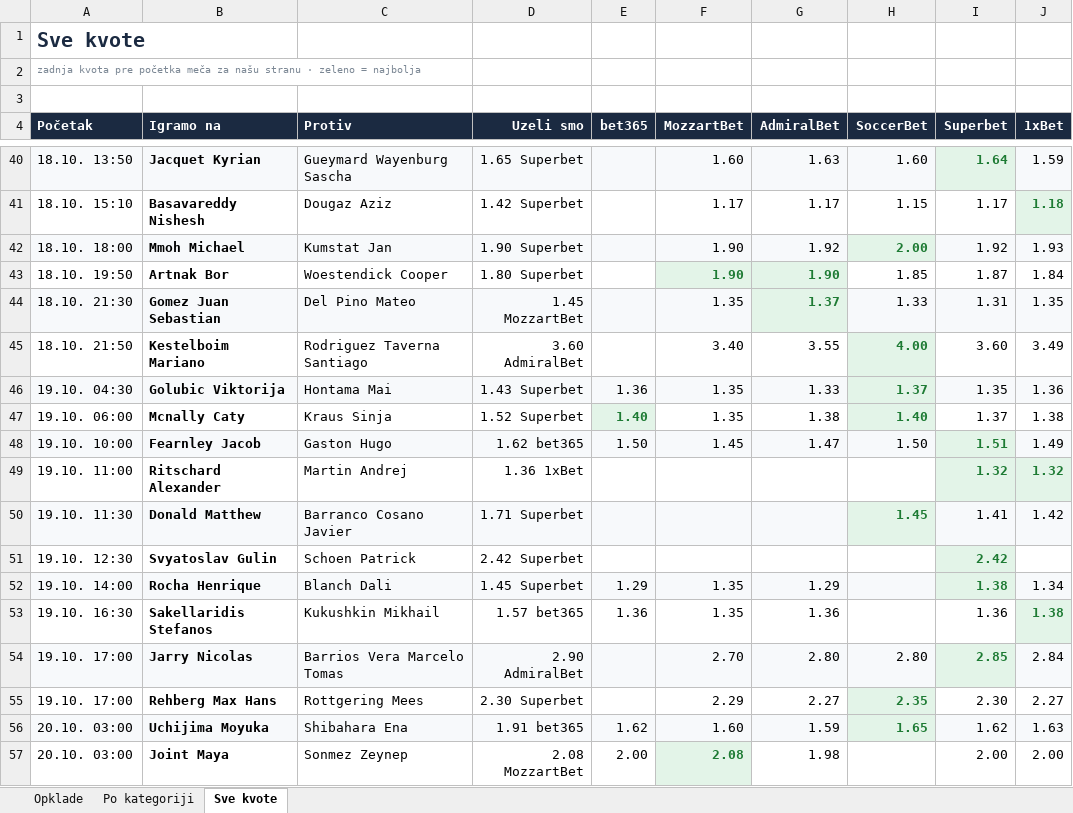
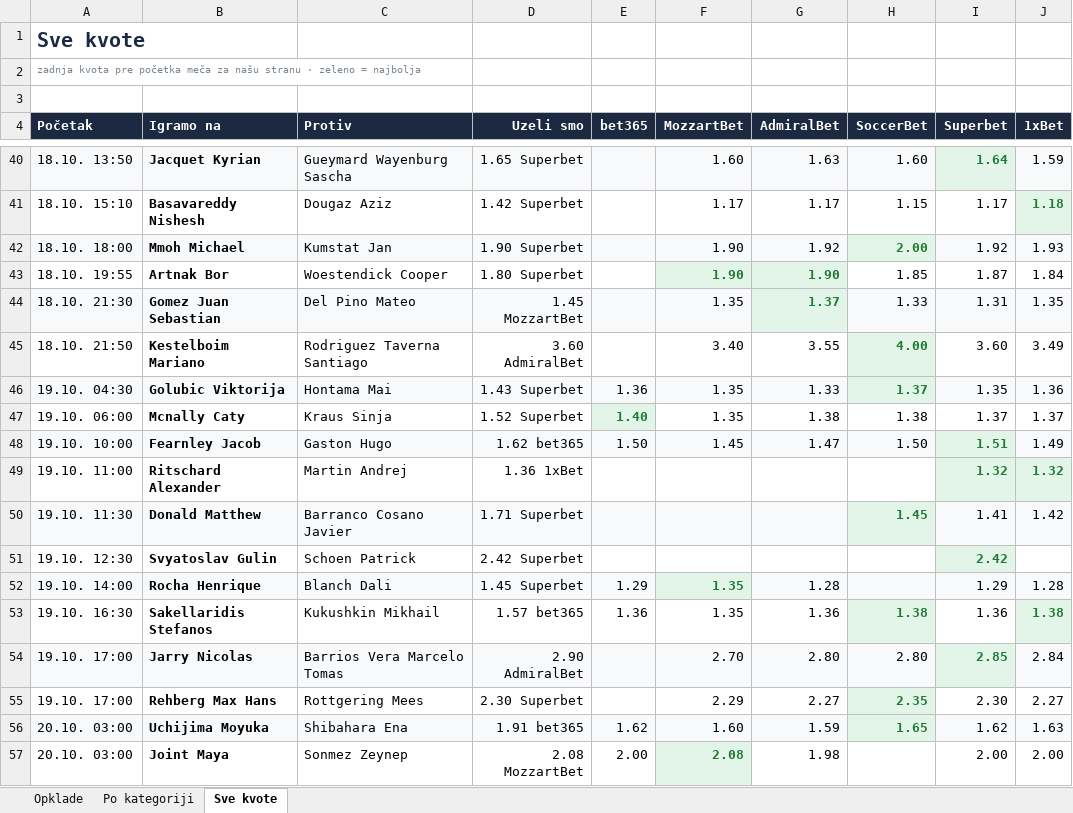
Before and after one commit to andreja69420/pantasocial, an Excel workbook: research/tennis-ml/paper/opklade.xlsx, sheet Sve kvote, drawn as a sheet; only a part is shown, gaps mark what is left out; values as stored, in another font and other column widths than the file's, no borders; the diff names each change by its address in the sheet, - before the commit and + after, or states it on an @@ line.

```diff
--- a/research/tennis-ml/paper/opklade.xlsx (sheet Sve kvote)
+++ b/research/tennis-ml/paper/opklade.xlsx (sheet Sve kvote)
-A43 (Početak): 18.10. 19:50
+A43 (Početak): 18.10. 19:55
-H47 (SoccerBet): 1.40
+H47 (SoccerBet): 1.38
@@ H47 fill: #E3F4E8 → none, bold: on → off, text colour: #1E7B34 → black @@
-J47 (1xBet): 1.38
+J47 (1xBet): 1.37
@@ F52 bold: off → on, text colour: black → #1E7B34 @@
-G52 (AdmiralBet): 1.29
+G52 (AdmiralBet): 1.28
-I52 (Superbet): 1.38
+I52 (Superbet): 1.29
@@ I52 bold: on → off, text colour: #1E7B34 → black @@
-J52 (1xBet): 1.34
+J52 (1xBet): 1.28
-H53 (SoccerBet): (empty)
+H53 (SoccerBet): 1.38
-H53 fill: none
+H53 fill: #E3F4E8
```
Also changed, not shown: sheet Opklade, 2 other files.
